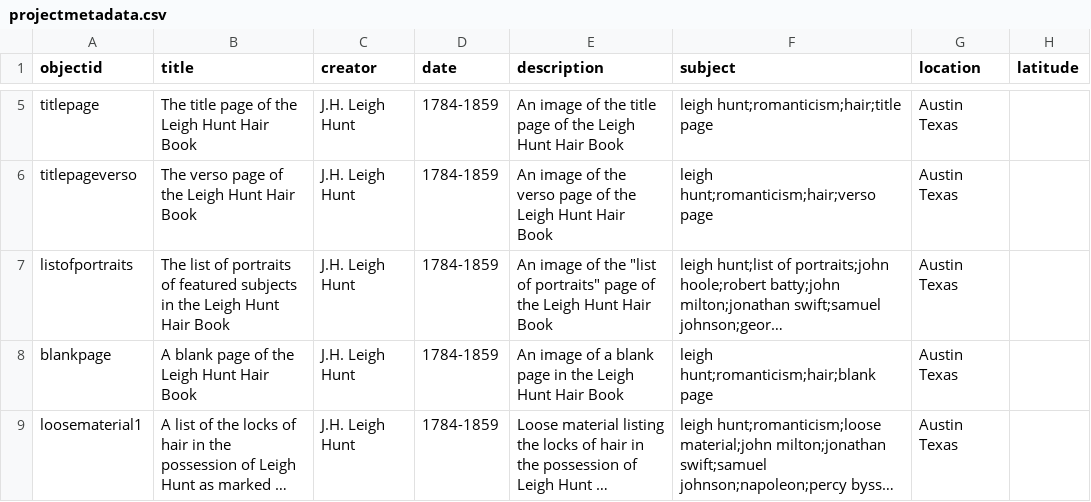
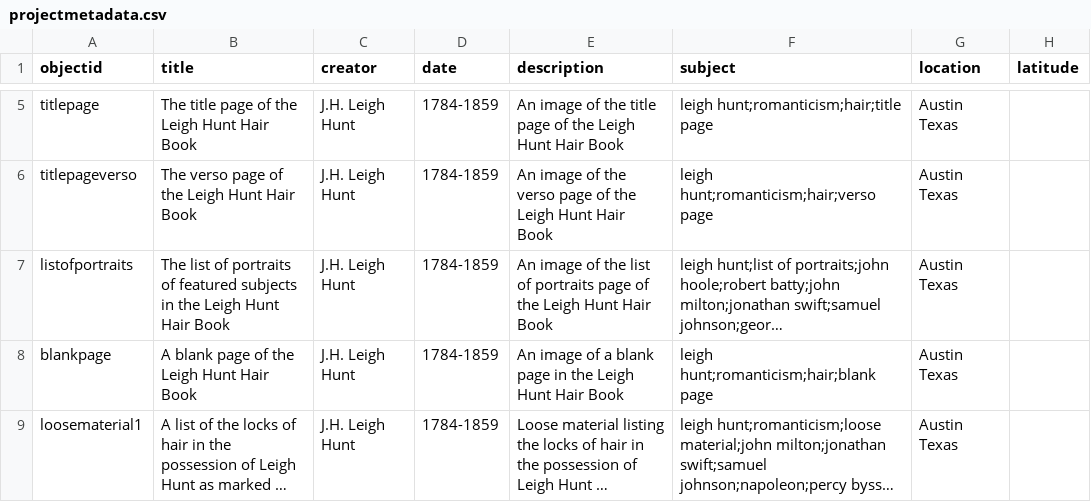
Before and after one commit to trentwintermeier/leigh-hunt-hair-book, a CSV file: _data/projectmetadata.csv, drawn as a sheet; only a part is shown, gaps mark what is left out; long unchanged cells end in …; the diff names each change by its address in the sheet, - before the commit and + after, or states it on an @@ line.

Commit message:
Update projectmetadata.csv

```diff
--- a/_data/projectmetadata.csv
+++ b/_data/projectmetadata.csv
-E7 (description): …of the "list of portraits" page of…
+E7 (description): …of the list of portraits page of…
```
